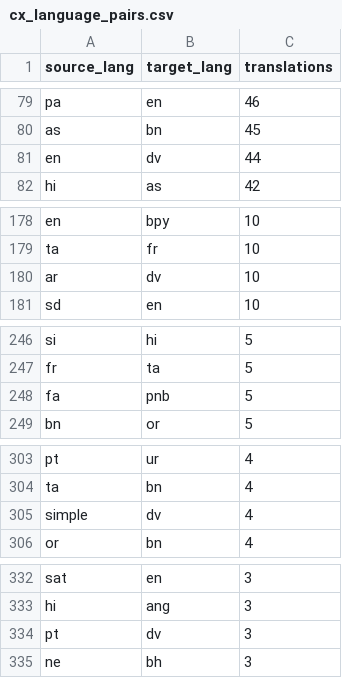
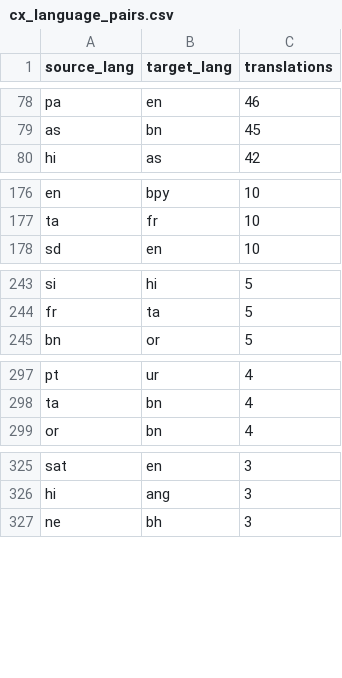
Before and after one commit to santhoshtr/state-of-indic-language-wikis-2026, a CSV file: data/cx_language_pairs.csv, drawn as a sheet; only a part is shown, gaps mark what is left out; the diff covers the shown part only; the diff names each change by its address in the sheet, - before the commit and + after, or states it on an @@ line.

```diff
--- a/data/cx_language_pairs.csv
+++ b/data/cx_language_pairs.csv
-row 81: en | dv | 44
-row 180: ar | dv | 10
-row 248: fa | pnb | 5
-row 305: simple | dv | 4
-row 334: pt | dv | 3
```
Also changed, not shown: 24 removed rows elsewhere in this file, data/cx_translations_monthly.csv, data/snapshot.csv, 19 other files.
